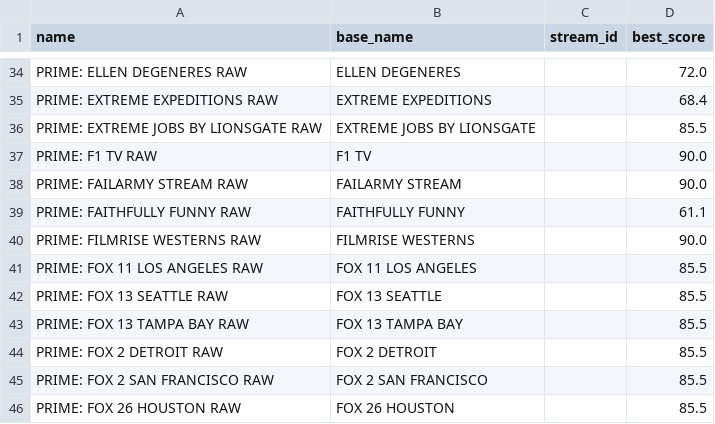
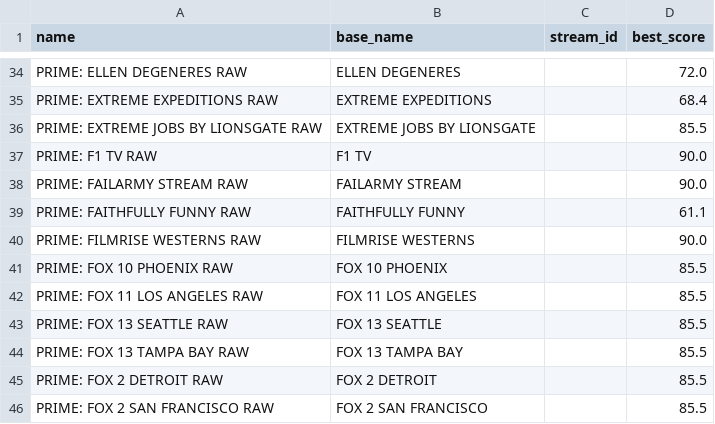
Before and after one commit to theuauchessclub/uau-backend, a CSV file: primevideo-epg/unmatched.csv, drawn as a sheet; only a part is shown, gaps mark what is left out; the shorter side is filled out with more unchanged rows; the diff names each change by its address in the sheet, - before the commit and + after, or states it on an @@ line.

```diff
--- a/primevideo-epg/unmatched.csv
+++ b/primevideo-epg/unmatched.csv
+row 41: PRIME: FOX 10 PHOENIX RAW | FOX 10 PHOENIX |  | 85.5
```
Also changed, not shown: primevideo-epg/match-report.csv, 8 other files.
